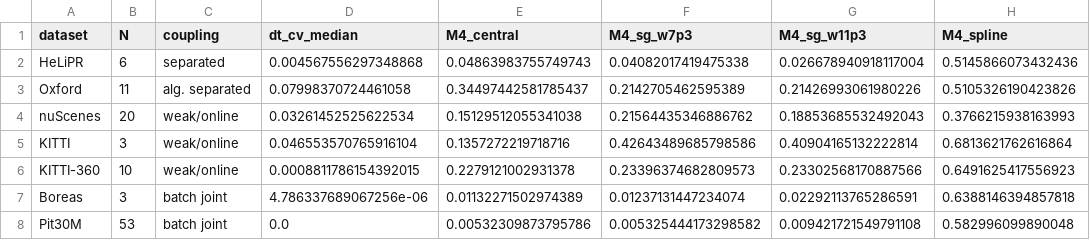
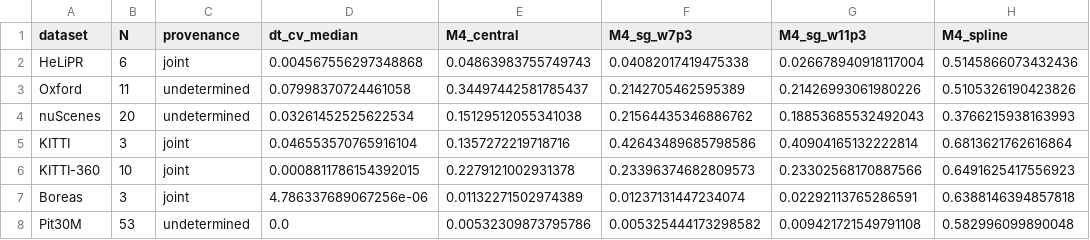
Before and after one commit to Gyumin5/velocity-audit, a CSV file: results/reviewer_r1_checks/sg_duration_matched.csv, drawn as a sheet; only a part is shown; the diff names each change by its address in the sheet, - before the commit and + after, or states it on an @@ line.

```diff
--- a/results/reviewer_r1_checks/sg_duration_matched.csv
+++ b/results/reviewer_r1_checks/sg_duration_matched.csv
-C1: coupling
+C1: provenance
-C2 (provenance): separated
+C2 (provenance): joint
-C3 (provenance): alg. separated
+C3 (provenance): undetermined
-C4 (provenance): weak/online
+C4 (provenance): undetermined
-C5:C6 (provenance): weak/online
+C5:C6 (provenance): joint
-C7 (provenance): batch joint
+C7 (provenance): joint
-C8 (provenance): batch joint
+C8 (provenance): undetermined
```
Also changed, not shown: results/crossds_recomputed.csv, results/reviewer_r1_checks/label_vs_covariates.csv, 3 other files.
